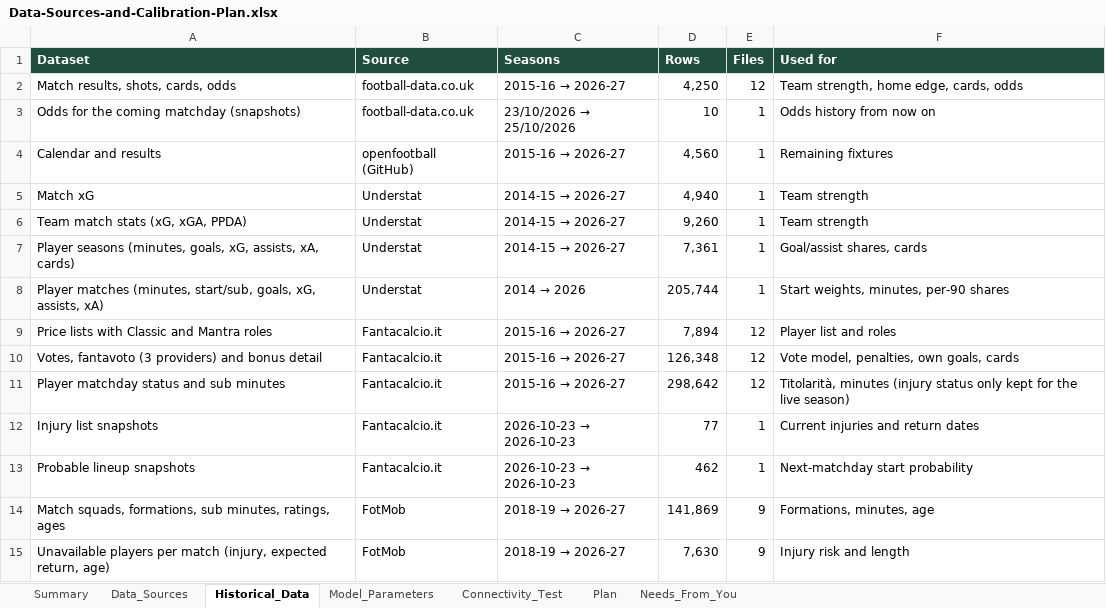
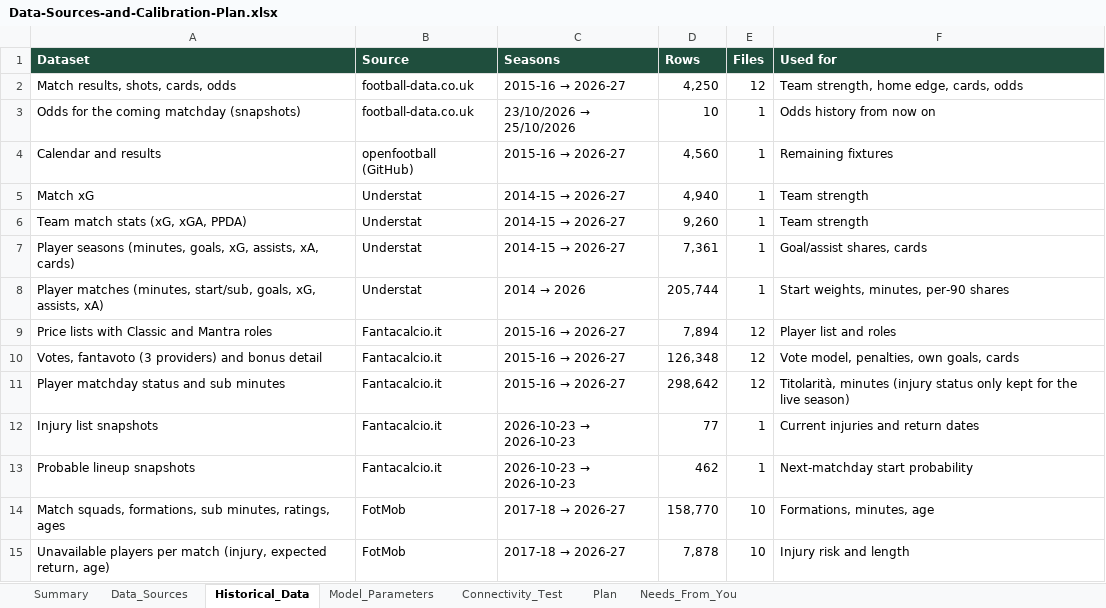
Before and after one commit to epalombo7/Fanta_Bro_XFM_Simulations_MOdule, an Excel workbook: FantaBall-Complete/docs/Data-Sources-and-Calibration-Plan.xlsx, sheet Historical_Data, drawn as a sheet; values as stored, in another font and other column widths than the file's, no borders; table styles not drawn; the diff names each change by its address in the sheet, - before the commit and + after, or states it on an @@ line.

```diff
--- a/FantaBall-Complete/docs/Data-Sources-and-Calibration-Plan.xlsx (sheet Historical_Data)
+++ b/FantaBall-Complete/docs/Data-Sources-and-Calibration-Plan.xlsx (sheet Historical_Data)
@@ C14:C15 (Seasons): 2018-19 → 2026-27 → 2017-18 → 2026-27 @@
-D14 (Rows): 141,869
+D14 (Rows): 158,770
-E14:E15 (Files): 9
+E14:E15 (Files): 10
-D15 (Rows): 7,630
+D15 (Rows): 7,878
```
Also changed, not shown: 3 other files.
